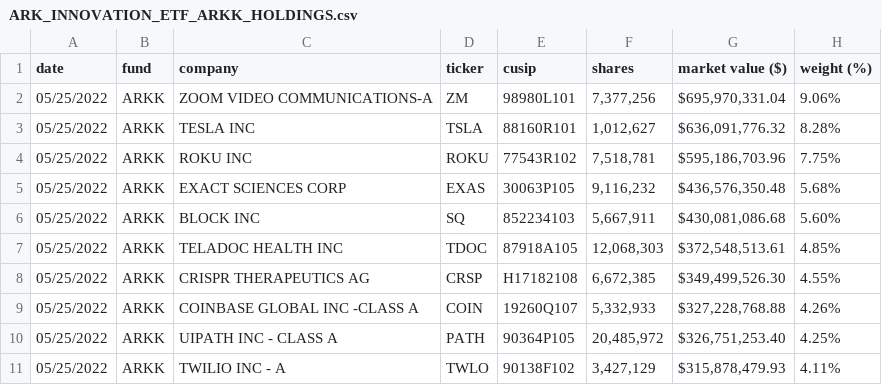
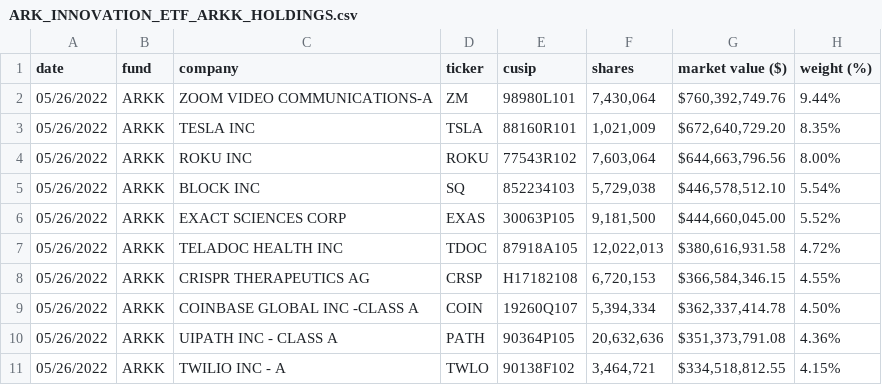
Before and after one commit to tsekityam/ark-funds-flat-data, a CSV file: ARK_INNOVATION_ETF_ARKK_HOLDINGS.csv, drawn as a sheet; only a part is shown; the diff covers the shown part only.

Commit message:
Flat: latest data (2022-05-27T00:21:48.511Z) {   "date": "2022-05-27T00:21:48.511Z",   "files": [     {       "name": "ARK_INNOVATION_ETF_ARKK_HOLDINGS.csv",       "deltaBytes": 0,       "source": "https://ark-funds.com/wp-content/uploads/funds-etf-csv/ARK_INNOVATION_ETF_ARKK_HOLDINGS.csv"     },     {       "name": "raw/ARK_INNOVATION_ETF_ARKK_HOLDINGS.csv",       "deltaBytes": 0,       "source": "https://ark-funds.com/wp-content/uploads/funds-etf-csv/ARK_INNOVATION_ETF_ARKK_HOLDINGS.csv"     },     {       "name": "ARK_TRANSPARENCY_ETF_CTRU_HOLDINGS.csv",       "deltaBytes": 2,       "source": "https://ark-funds.com/wp-content/uploads/funds-etf-csv/ARK_TRANSPARENCY_ETF_CTRU_HOLDINGS.csv"     },     {       "name": "raw/ARK_TRANSPARENCY_ETF_CTRU_HOLDINGS.csv",       "deltaBytes": 2,       "source": "https://ark-funds.com/wp-content/uploads/funds-etf-csv/ARK_TRANSPARENCY_ETF_CTRU_HOLDINGS.csv"     }   ] }

```diff
--- a/ARK_INNOVATION_ETF_ARKK_HOLDINGS.csv
+++ b/ARK_INNOVATION_ETF_ARKK_HOLDINGS.csv
@@ -1,11 +1,11 @@
 date,fund,company,ticker,cusip,shares,market value ($),weight (%)
-05/25/2022,ARKK,ZOOM VIDEO COMMUNICATIONS-A,ZM,98980L101,"7,377,256","$695,970,331.04",9.06%
-05/25/2022,ARKK,TESLA INC,TSLA,88160R101,"1,012,627","$636,091,776.32",8.28%
-05/25/2022,ARKK,ROKU INC,ROKU,77543R102,"7,518,781","$595,186,703.96",7.75%
-05/25/2022,ARKK,EXACT SCIENCES CORP,EXAS,30063P105,"9,116,232","$436,576,350.48",5.68%
-05/25/2022,ARKK,BLOCK INC,SQ,852234103,"5,667,911","$430,081,086.68",5.60%
-05/25/2022,ARKK,TELADOC HEALTH INC,TDOC,87918A105,"12,068,303","$372,548,513.61",4.85%
-05/25/2022,ARKK,CRISPR THERAPEUTICS AG,CRSP,H17182108,"6,672,385","$349,499,526.30",4.55%
-05/25/2022,ARKK,COINBASE GLOBAL INC -CLASS A,COIN,19260Q107,"5,332,933","$327,228,768.88",4.26%
-05/25/2022,ARKK,UIPATH INC - CLASS A,PATH,90364P105,"20,485,972","$326,751,253.40",4.25%
-05/25/2022,ARKK,TWILIO INC - A,TWLO,90138F102,"3,427,129","$315,878,479.93",4.11%
+05/26/2022,ARKK,ZOOM VIDEO COMMUNICATIONS-A,ZM,98980L101,"7,430,064","$760,392,749.76",9.44%
+05/26/2022,ARKK,TESLA INC,TSLA,88160R101,"1,021,009","$672,640,729.20",8.35%
+05/26/2022,ARKK,ROKU INC,ROKU,77543R102,"7,603,064","$644,663,796.56",8.00%
+05/26/2022,ARKK,BLOCK INC,SQ,852234103,"5,729,038","$446,578,512.10",5.54%
+05/26/2022,ARKK,EXACT SCIENCES CORP,EXAS,30063P105,"9,181,500","$444,660,045.00",5.52%
+05/26/2022,ARKK,TELADOC HEALTH INC,TDOC,87918A105,"12,022,013","$380,616,931.58",4.72%
+05/26/2022,ARKK,CRISPR THERAPEUTICS AG,CRSP,H17182108,"6,720,153","$366,584,346.15",4.55%
+05/26/2022,ARKK,COINBASE GLOBAL INC -CLASS A,COIN,19260Q107,"5,394,334","$362,337,414.78",4.50%
+05/26/2022,ARKK,UIPATH INC - CLASS A,PATH,90364P105,"20,632,636","$351,373,791.08",4.36%
+05/26/2022,ARKK,TWILIO INC - A,TWLO,90138F102,"3,464,721","$334,518,812.55",4.15%
```
Also changed, not shown: 4 added rows, 4 removed rows and 85 edited cells elsewhere in this file, ARK_TRANSPARENCY_ETF_CTRU_HOLDINGS.csv, raw/ARK_INNOVATION_ETF_ARKK_HOLDINGS.csv, 1 other file.
